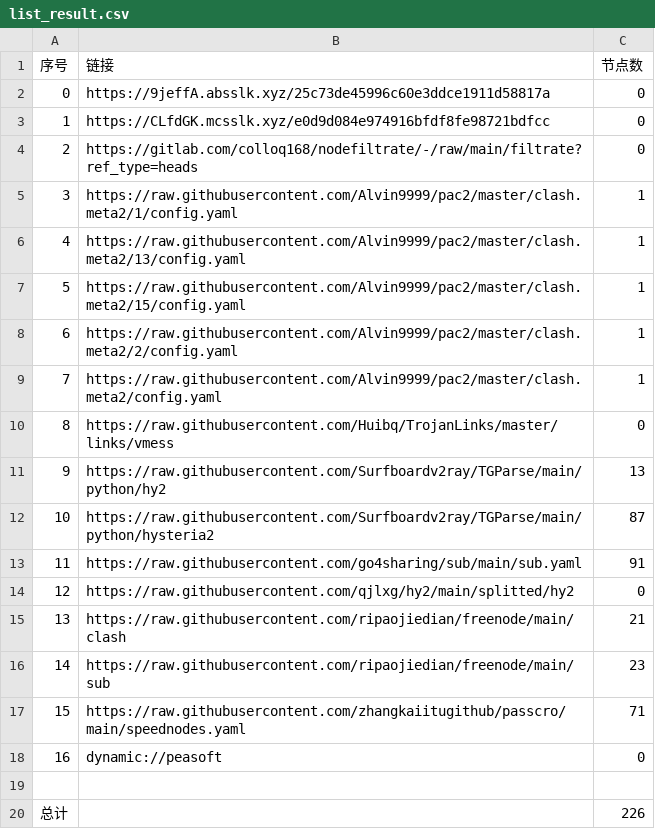
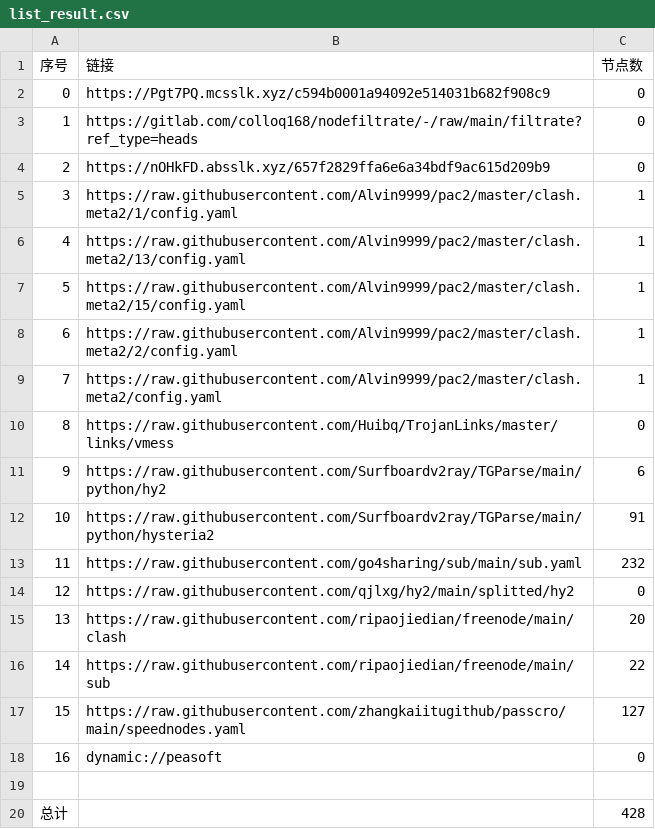
Before and after one commit to weg2025/AutoSearchPublicNodes, a CSV file: list_result.csv, drawn as a sheet.

```diff
--- a/list_result.csv
+++ b/list_result.csv
@@ -1,5 +1,5 @@
 序号,链接,节点数
-0,https://9jeffA.absslk.xyz/25c73de45996c60e3ddce1911d58817a,0
-1,https://CLfdGK.mcsslk.xyz/e0d9d084e974916bfdf8fe98721bdfcc,0
-2,https://gitlab.com/colloq168/nodefiltrate/-/raw/main/filtrate?ref_type=heads,0
+0,https://Pgt7PQ.mcsslk.xyz/c594b0001a94092e514031b682f908c9,0
+1,https://gitlab.com/colloq168/nodefiltrate/-/raw/main/filtrate?ref_type=heads,0
+2,https://nOHkFD.absslk.xyz/657f2829ffa6e6a34bdf9ac615d209b9,0
 3,https://raw.githubusercontent.com/Alvin9999/pac2/master/clash.meta2/1/config.yaml,1
@@ -10,11 +10,11 @@
 8,https://raw.githubusercontent.com/Huibq/TrojanLinks/master/links/vmess,0
-9,https://raw.githubusercontent.com/Surfboardv2ray/TGParse/main/python/hy2,13
-10,https://raw.githubusercontent.com/Surfboardv2ray/TGParse/main/python/hysteria2,87
-11,https://raw.githubusercontent.com/go4sharing/sub/main/sub.yaml,91
+9,https://raw.githubusercontent.com/Surfboardv2ray/TGParse/main/python/hy2,6
+10,https://raw.githubusercontent.com/Surfboardv2ray/TGParse/main/python/hysteria2,91
+11,https://raw.githubusercontent.com/go4sharing/sub/main/sub.yaml,232
 12,https://raw.githubusercontent.com/qjlxg/hy2/main/splitted/hy2,0
-13,https://raw.githubusercontent.com/ripaojiedian/freenode/main/clash,21
-14,https://raw.githubusercontent.com/ripaojiedian/freenode/main/sub,23
-15,https://raw.githubusercontent.com/zhangkaiitugithub/passcro/main/speednodes.yaml,71
+13,https://raw.githubusercontent.com/ripaojiedian/freenode/main/clash,20
+14,https://raw.githubusercontent.com/ripaojiedian/freenode/main/sub,22
+15,https://raw.githubusercontent.com/zhangkaiitugithub/passcro/main/speednodes.yaml,127
 16,dynamic://peasoft,0
 
-总计,,226
+总计,,428
```
Also changed, not shown: 32 other files.
